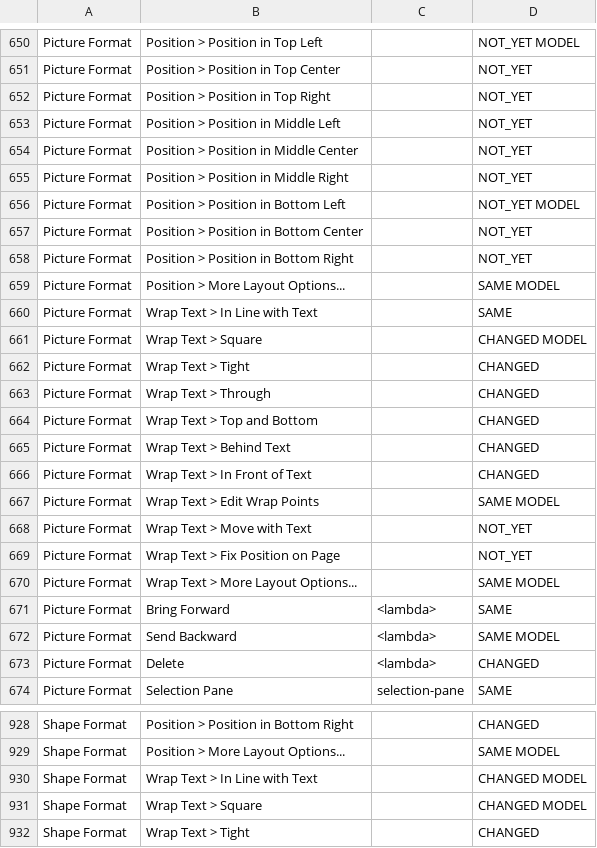
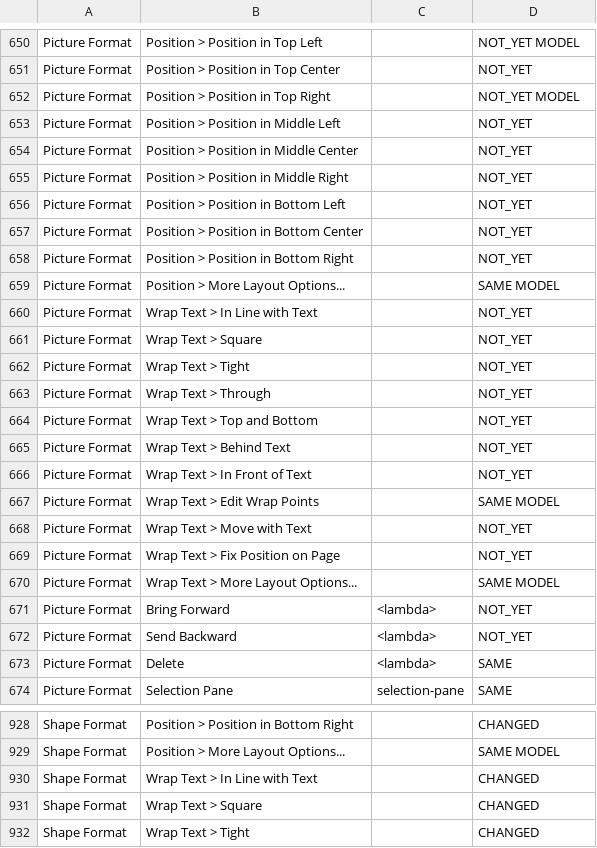
Before and after one commit to Akeilan/folio-writer, a TSV file: docs/native-command-walk.tsv, drawn as a sheet; only a part is shown, gaps mark what is left out; the diff covers the shown part only.

```diff
--- a/docs/native-command-walk.tsv
+++ b/docs/native-command-walk.tsv
@@ -651,3 +651,3 @@ Picture Format	Position > Position in Top Left		NOT_YET MODEL
 Picture Format	Position > Position in Top Center		NOT_YET
-Picture Format	Position > Position in Top Right		NOT_YET
+Picture Format	Position > Position in Top Right		NOT_YET MODEL
 Picture Format	Position > Position in Middle Left		NOT_YET
@@ -655,3 +655,3 @@ Picture Format	Position > Position in Middle Center		NOT_YET
 Picture Format	Position > Position in Middle Right		NOT_YET
-Picture Format	Position > Position in Bottom Left		NOT_YET MODEL
+Picture Format	Position > Position in Bottom Left		NOT_YET
 Picture Format	Position > Position in Bottom Center		NOT_YET
@@ -659,9 +659,9 @@ Picture Format	Position > Position in Bottom Right		NOT_YET
 Picture Format	Position > More Layout Options...		SAME MODEL
-Picture Format	Wrap Text > In Line with Text		SAME
-Picture Format	Wrap Text > Square		CHANGED MODEL
-Picture Format	Wrap Text > Tight		CHANGED
-Picture Format	Wrap Text > Through		CHANGED
-Picture Format	Wrap Text > Top and Bottom		CHANGED
-Picture Format	Wrap Text > Behind Text		CHANGED
-Picture Format	Wrap Text > In Front of Text		CHANGED
+Picture Format	Wrap Text > In Line with Text		NOT_YET
+Picture Format	Wrap Text > Square		NOT_YET
+Picture Format	Wrap Text > Tight		NOT_YET
+Picture Format	Wrap Text > Through		NOT_YET
+Picture Format	Wrap Text > Top and Bottom		NOT_YET
+Picture Format	Wrap Text > Behind Text		NOT_YET
+Picture Format	Wrap Text > In Front of Text		NOT_YET
 Picture Format	Wrap Text > Edit Wrap Points		SAME MODEL
@@ -670,5 +670,5 @@ Picture Format	Wrap Text > Fix Position on Page		NOT_YET
 Picture Format	Wrap Text > More Layout Options...		SAME MODEL
-Picture Format	Bring Forward	<lambda>	SAME
-Picture Format	Send Backward	<lambda>	SAME MODEL
-Picture Format	Delete	<lambda>	CHANGED
+Picture Format	Bring Forward	<lambda>	NOT_YET
+Picture Format	Send Backward	<lambda>	NOT_YET
+Picture Format	Delete	<lambda>	SAME
 Picture Format	Selection Pane	selection-pane	SAME
@@ -929,4 +929,4 @@ Shape Format	Position > Position in Bottom Right		CHANGED
 Shape Format	Position > More Layout Options...		SAME MODEL
-Shape Format	Wrap Text > In Line with Text		CHANGED MODEL
-Shape Format	Wrap Text > Square		CHANGED MODEL
+Shape Format	Wrap Text > In Line with Text		CHANGED
+Shape Format	Wrap Text > Square		CHANGED
 Shape Format	Wrap Text > Tight		CHANGED
```
Also changed, not shown: 35 edited cells elsewhere in this file, 21 other files.
